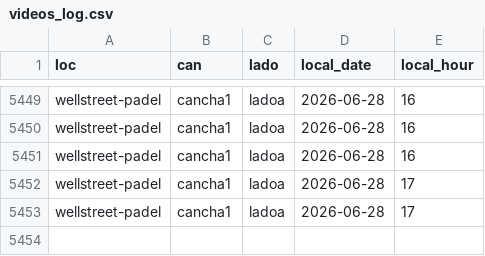
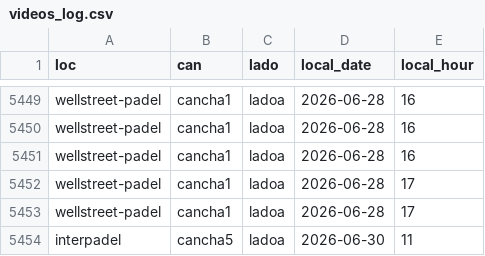
Before and after one commit to isaacsaltiel/puntazo_web_v2, a CSV file: data/metrics/videos_log.csv, drawn as a sheet; only a part is shown, gaps mark what is left out; the diff names each change by its address in the sheet, - before the commit and + after, or states it on an @@ line.

Commit message:
Actualizar videos_log.csv

```diff
--- a/data/metrics/videos_log.csv
+++ b/data/metrics/videos_log.csv
+row 5454: interpadel | cancha5 | ladoa | 2026-06-30 | 11
```
